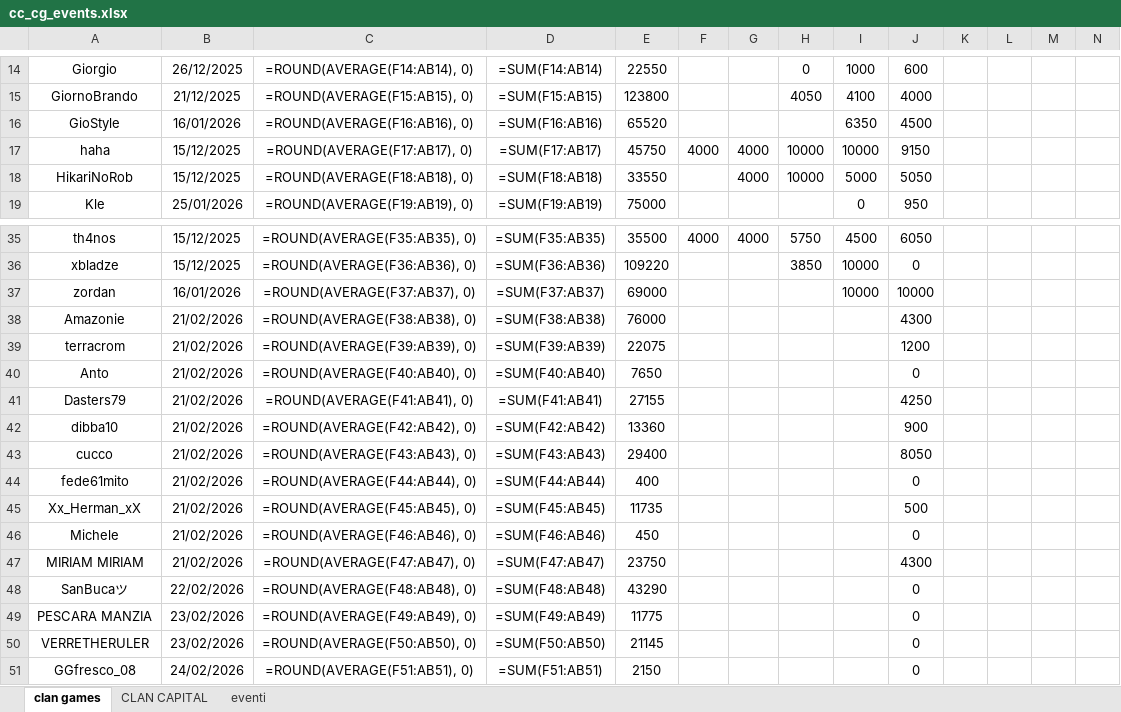
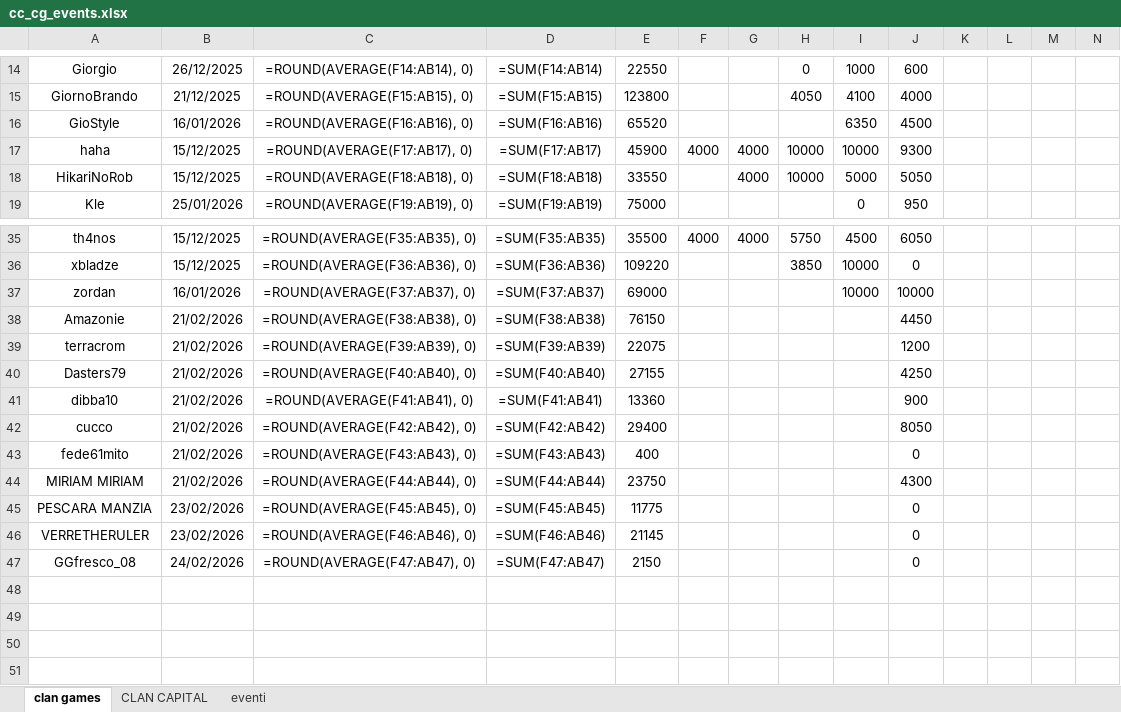
Before and after one commit to piegian99ita/clashMacacos, an Excel workbook: cc_cg_events.xlsx, sheet clan games, drawn as a sheet; only a part is shown, gaps mark what is left out; values as stored, in another font and other column widths than the file's, no borders; formulas without a stored value are shown as written; removed rows and columns are numbered as before the commit, all else as after; rows hold the shown columns only; the diff names each change by its address in the sheet, - before the commit and + after, or states it on an @@ line.

```diff
--- a/cc_cg_events.xlsx (sheet clan games)
+++ b/cc_cg_events.xlsx (sheet clan games)
-E17: 45750
+E17: 45900
-J17: 9150
+J17: 9300
-E38: 76000
+E38: 76150
-J38: 4300
+J38: 4450
-row 40: Anto | 21/02/2026 | =ROUND(AVERAGE(F40:AB40), 0) | =SUM(F40:AB40) | 7650 |  |  |  |  | 0
-C40: =ROUND(AVERAGE(F41:AB41), 0)
+C40: =ROUND(AVERAGE(F40:AB40), 0)
-D40: =SUM(F41:AB41)
+D40: =SUM(F40:AB40)
-C41: =ROUND(AVERAGE(F42:AB42), 0)
+C41: =ROUND(AVERAGE(F41:AB41), 0)
-D41: =SUM(F42:AB42)
+D41: =SUM(F41:AB41)
-C42: =ROUND(AVERAGE(F43:AB43), 0)
+C42: =ROUND(AVERAGE(F42:AB42), 0)
-D42: =SUM(F43:AB43)
+D42: =SUM(F42:AB42)
-C43: =ROUND(AVERAGE(F44:AB44), 0)
+C43: =ROUND(AVERAGE(F43:AB43), 0)
-D43: =SUM(F44:AB44)
+D43: =SUM(F43:AB43)
-row 45: Xx_Herman_xX | 21/02/2026 | =ROUND(AVERAGE(F45:AB45), 0) | =SUM(F45:AB45) | 11735 |  |  |  |  | 500
-row 46: Michele | 21/02/2026 | =ROUND(AVERAGE(F46:AB46), 0) | =SUM(F46:AB46) | 450 |  |  |  |  | 0
-C44: =ROUND(AVERAGE(F47:AB47), 0)
+C44: =ROUND(AVERAGE(F44:AB44), 0)
-D44: =SUM(F47:AB47)
+D44: =SUM(F44:AB44)
-row 48: SanBucaツ | 22/02/2026 | =ROUND(AVERAGE(F48:AB48), 0) | =SUM(F48:AB48) | 43290 |  |  |  |  | 0
-C45: =ROUND(AVERAGE(F49:AB49), 0)
+C45: =ROUND(AVERAGE(F45:AB45), 0)
-D45: =SUM(F49:AB49)
+D45: =SUM(F45:AB45)
-C46: =ROUND(AVERAGE(F50:AB50), 0)
+C46: =ROUND(AVERAGE(F46:AB46), 0)
-D46: =SUM(F50:AB50)
+D46: =SUM(F46:AB46)
-C47: =ROUND(AVERAGE(F51:AB51), 0)
+C47: =ROUND(AVERAGE(F47:AB47), 0)
-D47: =SUM(F51:AB51)
+D47: =SUM(F47:AB47)
```
